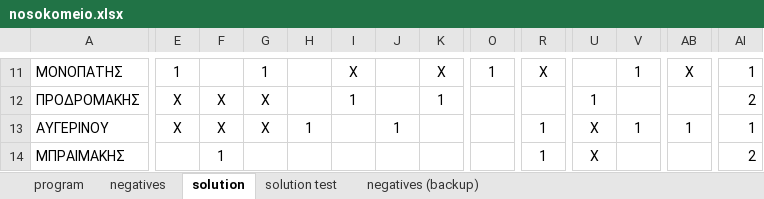
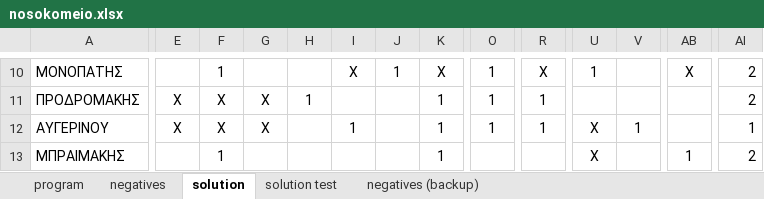
Before and after one commit to NoLee/MedicalShiftProgram, an Excel workbook: nosokomeio.xlsx, sheet solution, drawn as a sheet; only a part is shown, gaps mark what is left out; values as stored, in another font and other column widths than the file's, no borders; conditional formats not drawn; addresses are those after the commit; the diff covers the shown part only; the diff names each change by its address in the sheet, - before the commit and + after, or states it on an @@ line.

Commit message:
feat: add isGeneral for each day, format solution headers, readme

```diff
--- a/nosokomeio.xlsx (sheet solution)
+++ b/nosokomeio.xlsx (sheet solution)
-E10: 1
+E10: (empty)
-F10: (empty)
+F10: 1
-G10: 1
+G10: (empty)
-J10: (empty)
+J10: 1
-U10: (empty)
+U10: 1
-V10: 1
+V10: (empty)
-AI10: 1
+AI10: 2
-H11: (empty)
+H11: 1
-I11: 1
+I11: (empty)
-O11:O12: (empty)
+O11:O12: 1
-R11: (empty)
+R11: 1
-U11: 1
+U11: (empty)
-H12: 1
+H12: (empty)
-I12: (empty)
+I12: 1
-J12: 1
+J12: (empty)
-K12:K13: (empty)
+K12:K13: 1
-AB12: 1
+AB12: (empty)
-R13: 1
+R13: (empty)
-AB13: (empty)
+AB13: 1
```
Also changed, not shown: 4 removed rows, 74 edited cells and cell formats elsewhere in this sheet, sheet solution test, sheet program, sheet negatives, formulas that keep their value, 2 other files.
